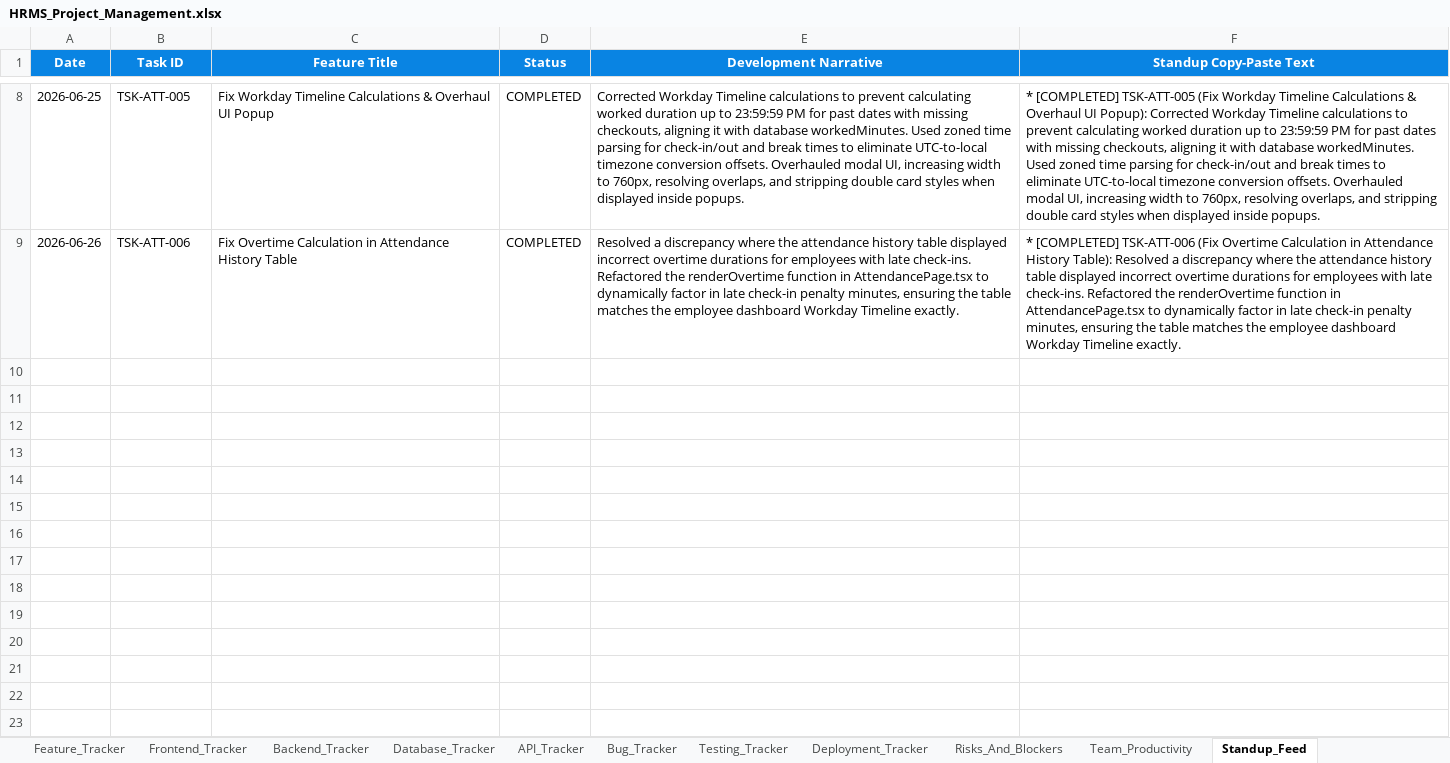
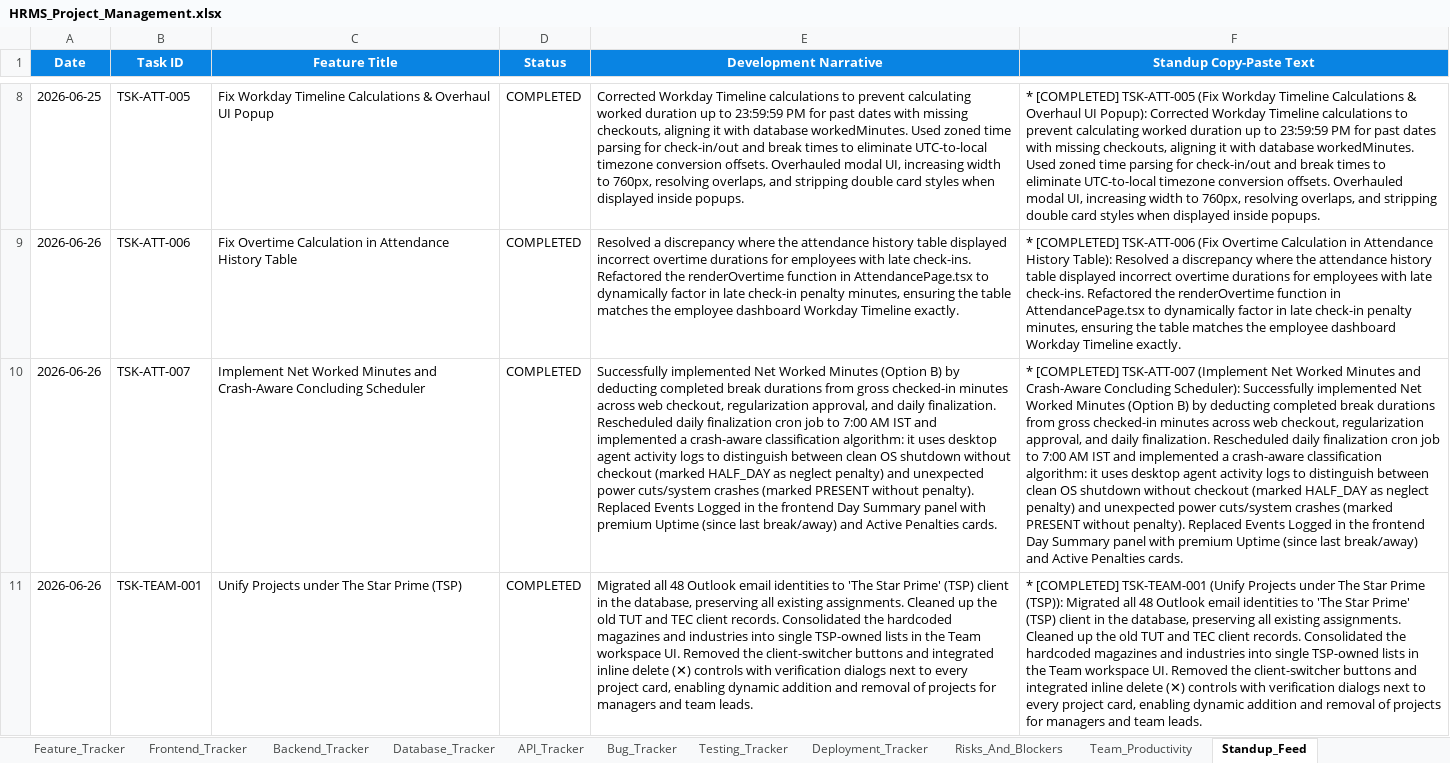
Before and after one commit to swapnil-deshmukh-intellisys/HRMS-NEW, an Excel workbook: HRMS_Project_Management.xlsx, sheet Standup_Feed, drawn as a sheet; only a part is shown, gaps mark what is left out; values as stored, in another font and other column widths than the file's, no borders; the diff names each change by its address in the sheet, - before the commit and + after, or states it on an @@ line.

Commit message:
Unify client/projects under The Star Prime (TSP) with dynamic UI controls and database migration

```diff
--- a/HRMS_Project_Management.xlsx (sheet Standup_Feed)
+++ b/HRMS_Project_Management.xlsx (sheet Standup_Feed)
+row 10: 2026-06-26 | TSK-ATT-007 | Implement Net Worked Minutes and Crash-Aware Concluding Scheduler | COMPLETED | Successfully implemented Net Worked Minutes (Option B) by deducting completed break durations from gross checked-in minutes across web checkout, regularization approval, and daily finalization. Rescheduled daily finalization cron job to 7:00 AM IST and implemented a crash-aware classification algorithm: it uses desktop agent activity logs to distinguish between clean OS shutdown without checkout (marked HALF_DAY as neglect penalty) and unexpected power cuts/system crashes (marked PRESENT without penalty). Replaced Events Logged in the frontend Day Summary panel with premium Uptime (since last break/away) and Active Penalties cards. | * [COMPLETED] TSK-ATT-007 (Implement Net Worked Minutes and Crash-Aware Concluding Scheduler): Successfully implemented Net Worked Minutes (Option B) by deducting completed break durations from gross checked-in minutes across web checkout, regularization approval, and daily finalization. Rescheduled daily finalization cron job to 7:00 AM IST and implemented a crash-aware classification algorithm: it uses desktop agent activity logs to distinguish between clean OS shutdown without checkout (marked HALF_DAY as neglect penalty) and unexpected power cuts/system crashes (marked PRESENT without penalty). Replaced Events Logged in the frontend Day Summary panel with premium Uptime (since last break/away) and Active Penalties cards.
+row 11: 2026-06-26 | TSK-TEAM-001 | Unify Projects under The Star Prime (TSP) | COMPLETED | Migrated all 48 Outlook email identities to 'The Star Prime' (TSP) client in the database, preserving all existing assignments. Cleaned up the old TUT and TEC client records. Consolidated the hardcoded magazines and industries into single TSP-owned lists in the Team workspace UI. Removed the client-switcher buttons and integrated inline delete (✕) controls with verification dialogs next to every project card, enabling dynamic addition and removal of projects for managers and team leads. | * [COMPLETED] TSK-TEAM-001 (Unify Projects under The Star Prime (TSP)): Migrated all 48 Outlook email identities to 'The Star Prime' (TSP) client in the database, preserving all existing assignments. Cleaned up the old TUT and TEC client records. Consolidated the hardcoded magazines and industries into single TSP-owned lists in the Team workspace UI. Removed the client-switcher buttons and integrated inline delete (✕) controls with verification dialogs next to every project card, enabling dynamic addition and removal of projects for managers and team leads.
```
Also changed, not shown: sheet Daily_Updates, 10 other files.
